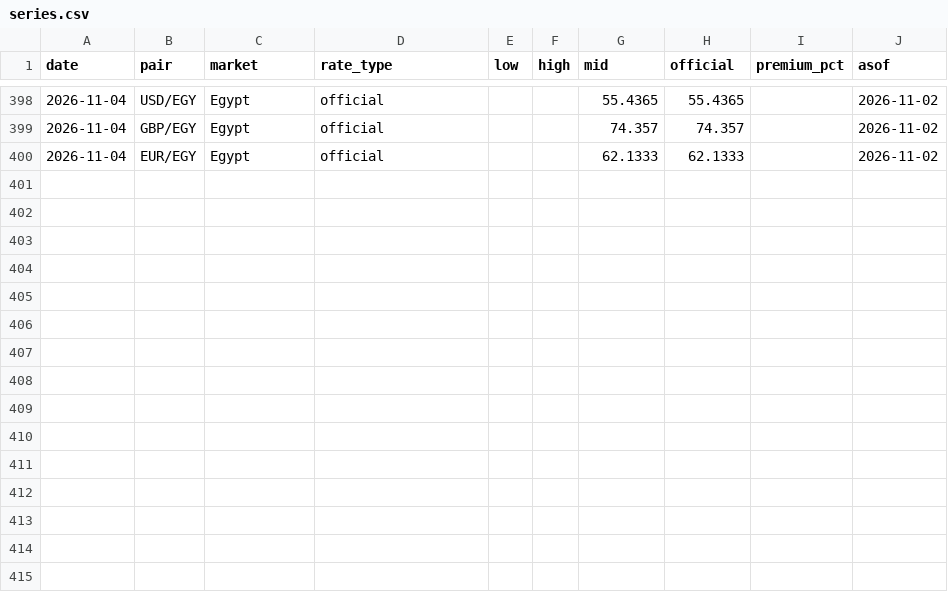
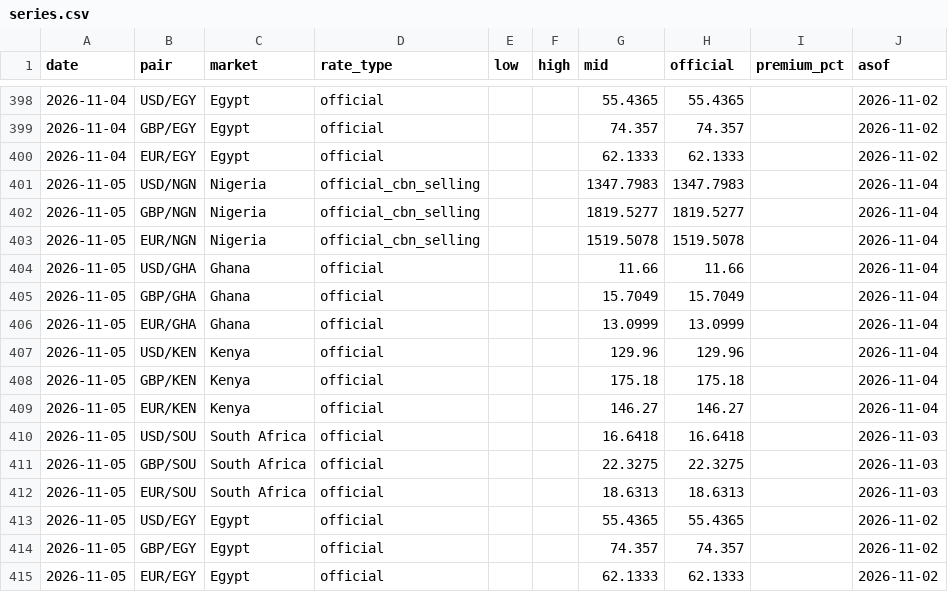
Before and after one commit to amanaFTX/africa-money-brief, a CSV file: data/fx/series.csv, drawn as a sheet; only a part is shown, gaps mark what is left out.

```diff
--- a/data/fx/series.csv
+++ b/data/fx/series.csv
@@ -400 +400,16 @@ date,pair,market,rate_type,low,high,mid,official,premium_pct,asof
 2026-11-04,EUR/EGY,Egypt,official,,,62.1333,62.1333,,2026-11-02
+2026-11-05,USD/NGN,Nigeria,official_cbn_selling,,,1347.7983,1347.7983,,2026-11-04
+2026-11-05,GBP/NGN,Nigeria,official_cbn_selling,,,1819.5277,1819.5277,,2026-11-04
+2026-11-05,EUR/NGN,Nigeria,official_cbn_selling,,,1519.5078,1519.5078,,2026-11-04
+2026-11-05,USD/GHA,Ghana,official,,,11.66,11.66,,2026-11-04
+2026-11-05,GBP/GHA,Ghana,official,,,15.7049,15.7049,,2026-11-04
+2026-11-05,EUR/GHA,Ghana,official,,,13.0999,13.0999,,2026-11-04
+2026-11-05,USD/KEN,Kenya,official,,,129.96,129.96,,2026-11-04
+2026-11-05,GBP/KEN,Kenya,official,,,175.18,175.18,,2026-11-04
+2026-11-05,EUR/KEN,Kenya,official,,,146.27,146.27,,2026-11-04
+2026-11-05,USD/SOU,South Africa,official,,,16.6418,16.6418,,2026-11-03
+2026-11-05,GBP/SOU,South Africa,official,,,22.3275,22.3275,,2026-11-03
+2026-11-05,EUR/SOU,South Africa,official,,,18.6313,18.6313,,2026-11-03
+2026-11-05,USD/EGY,Egypt,official,,,55.4365,55.4365,,2026-11-02
+2026-11-05,GBP/EGY,Egypt,official,,,74.357,74.357,,2026-11-02
+2026-11-05,EUR/EGY,Egypt,official,,,62.1333,62.1333,,2026-11-02
```
Also changed, not shown: 10 other files.
